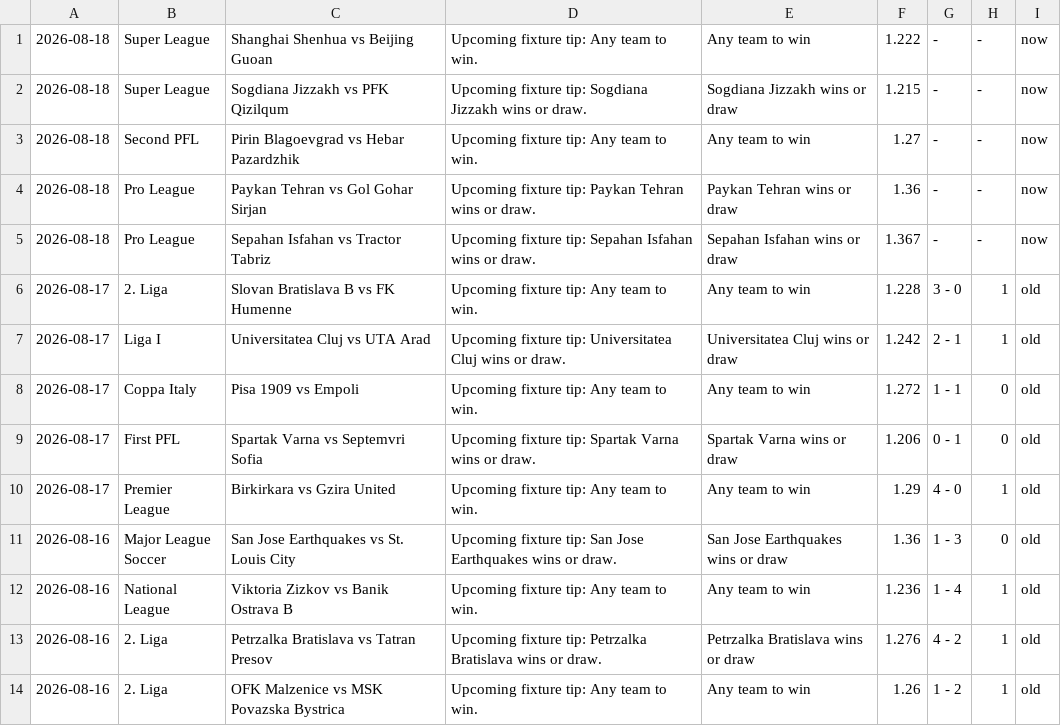
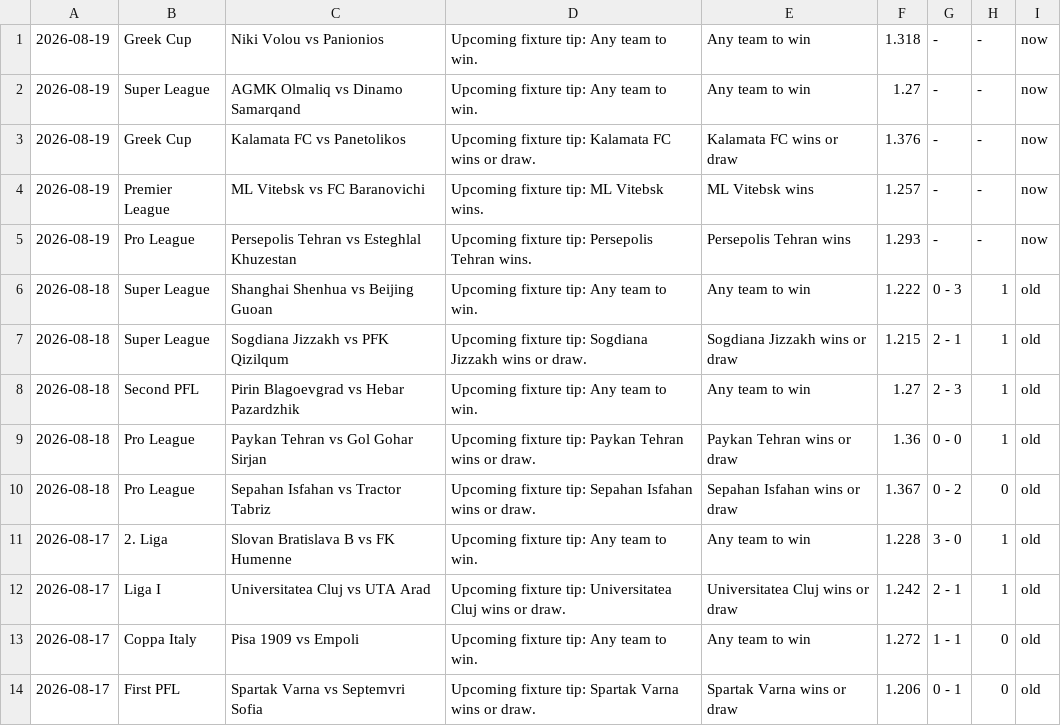
Before and after one commit to htetmyet/footytips, a CSV file: free_fix.csv, drawn as a sheet; only a part is shown; the shorter side is filled out with more unchanged rows.

```diff
--- a/free_fix.csv
+++ b/free_fix.csv
@@ -1,6 +1,11 @@
-2026-08-18,Super League,Shanghai Shenhua vs Beijing Guoan,Upcoming fixture tip: Any team to win.,Any team to win,1.222,-,-,now
-2026-08-18,Super League,Sogdiana Jizzakh vs PFK Qizilqum,Upcoming fixture tip: Sogdiana Jizzakh wins or draw.,Sogdiana Jizzakh wins or draw,1.215,-,-,now
-2026-08-18,Second PFL,Pirin Blagoevgrad vs Hebar Pazardzhik,Upcoming fixture tip: Any team to win.,Any team to win,1.27,-,-,now
-2026-08-18,Pro League,Paykan Tehran vs Gol Gohar Sirjan,Upcoming fixture tip: Paykan Tehran wins or draw.,Paykan Tehran wins or draw,1.36,-,-,now
-2026-08-18,Pro League,Sepahan Isfahan vs Tractor Tabriz,Upcoming fixture tip: Sepahan Isfahan wins or draw.,Sepahan Isfahan wins or draw,1.367,-,-,now
+2026-08-19,Greek Cup,Niki Volou vs Panionios,Upcoming fixture tip: Any team to win.,Any team to win,1.318,-,-,now
+2026-08-19,Super League,AGMK Olmaliq vs Dinamo Samarqand,Upcoming fixture tip: Any team to win.,Any team to win,1.27,-,-,now
+2026-08-19,Greek Cup,Kalamata FC vs Panetolikos,Upcoming fixture tip: Kalamata FC wins or draw.,Kalamata FC wins or draw,1.376,-,-,now
+2026-08-19,Premier League,ML Vitebsk vs FC Baranovichi,Upcoming fixture tip: ML Vitebsk wins.,ML Vitebsk wins,1.257,-,-,now
+2026-08-19,Pro League,Persepolis Tehran vs Esteghlal Khuzestan,Upcoming fixture tip: Persepolis Tehran wins.,Persepolis Tehran wins,1.293,-,-,now
+2026-08-18,Super League,Shanghai Shenhua vs Beijing Guoan,Upcoming fixture tip: Any team to win.,Any team to win,1.222,0 - 3,1,old
+2026-08-18,Super League,Sogdiana Jizzakh vs PFK Qizilqum,Upcoming fixture tip: Sogdiana Jizzakh wins or draw.,Sogdiana Jizzakh wins or draw,1.215,2 - 1,1,old
+2026-08-18,Second PFL,Pirin Blagoevgrad vs Hebar Pazardzhik,Upcoming fixture tip: Any team to win.,Any team to win,1.27,2 - 3,1,old
+2026-08-18,Pro League,Paykan Tehran vs Gol Gohar Sirjan,Upcoming fixture tip: Paykan Tehran wins or draw.,Paykan Tehran wins or draw,1.36,0 - 0,1,old
+2026-08-18,Pro League,Sepahan Isfahan vs Tractor Tabriz,Upcoming fixture tip: Sepahan Isfahan wins or draw.,Sepahan Isfahan wins or draw,1.367,0 - 2,0,old
 2026-08-17,2. Liga,Slovan Bratislava B vs FK Humenne,Upcoming fixture tip: Any team to win.,Any team to win,1.228,3 - 0,1,old
```
Also changed, not shown: pre_fix.csv.
